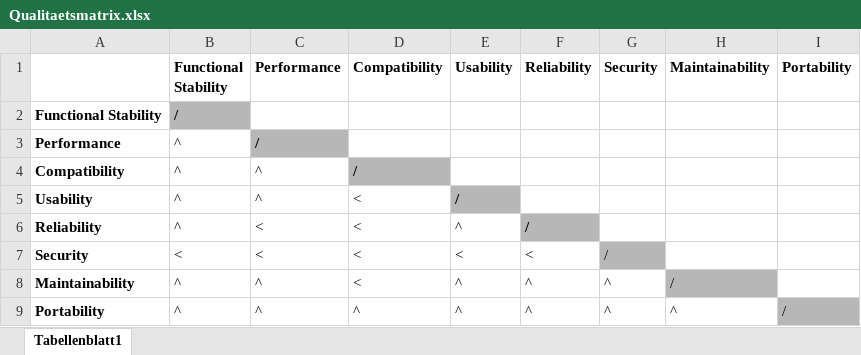
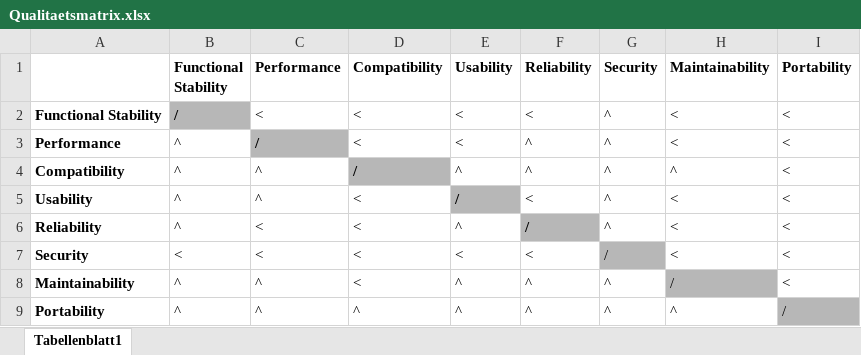
Before and after one commit to Grimmig18/se2, an Excel workbook: Qualitaetsmatrix/Qualitaetsmatrix.xlsx, sheet Tabellenblatt1, drawn as a sheet; values as stored, in another font and other column widths than the file's, no borders; charts and pictures not drawn; the diff names each change by its address in the sheet, - before the commit and + after, or states it on an @@ line.

Commit message:
Updated Qualitaetsmatrix

```diff
--- a/Qualitaetsmatrix/Qualitaetsmatrix.xlsx (sheet Tabellenblatt1)
+++ b/Qualitaetsmatrix/Qualitaetsmatrix.xlsx (sheet Tabellenblatt1)
-C2 (Performance): (empty)
+C2 (Performance): <
-D2:D3 (Compatibility): (empty)
+D2:D3 (Compatibility): <
-E2:E3 (Usability): (empty)
+E2:E3 (Usability): <
-F2 (Reliability): (empty)
+F2 (Reliability): <
-G2:G6 (Security): (empty)
+G2:G6 (Security): ^
-H2:H3 (Maintainability): (empty)
+H2:H3 (Maintainability): <
-I2:I8 (Portability): (empty)
+I2:I8 (Portability): <
-F3:F4 (Reliability): (empty)
+F3:F4 (Reliability): ^
-E4 (Usability): (empty)
+E4 (Usability): ^
-H4 (Maintainability): (empty)
+H4 (Maintainability): ^
-F5 (Reliability): (empty)
+F5 (Reliability): <
-H5:H7 (Maintainability): (empty)
+H5:H7 (Maintainability): <
```
Also changed, not shown: 1 other file.
